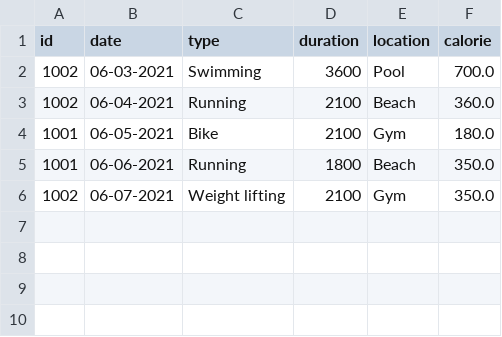
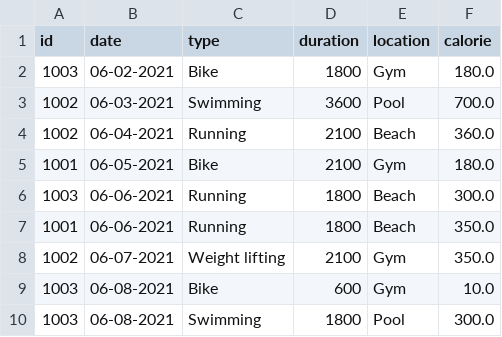
Before and after one commit to avivfaraj/cs570-health-tracker, a CSV file: Files/workouts.csv, drawn as a sheet.

```diff
--- a/Files/workouts.csv
+++ b/Files/workouts.csv
@@ -1,2 +1,3 @@
 id,date,type,duration,location,calorie
+1003,06-02-2021,Bike,1800,Gym,180.0
 1002,06-03-2021,Swimming,3600,Pool,700.0
@@ -4,3 +5,6 @@ id,date,type,duration,location,calorie
 1001,06-05-2021,Bike,2100,Gym,180.0
+1003,06-06-2021,Running,1800,Beach,300.0
 1001,06-06-2021,Running,1800,Beach,350.0
 1002,06-07-2021,Weight lifting,2100,Gym,350.0
+1003,06-08-2021,Bike,600,Gym,10.0
+1003,06-08-2021,Swimming,1800,Pool,300.0
```
Also changed, not shown: 1 other file.
